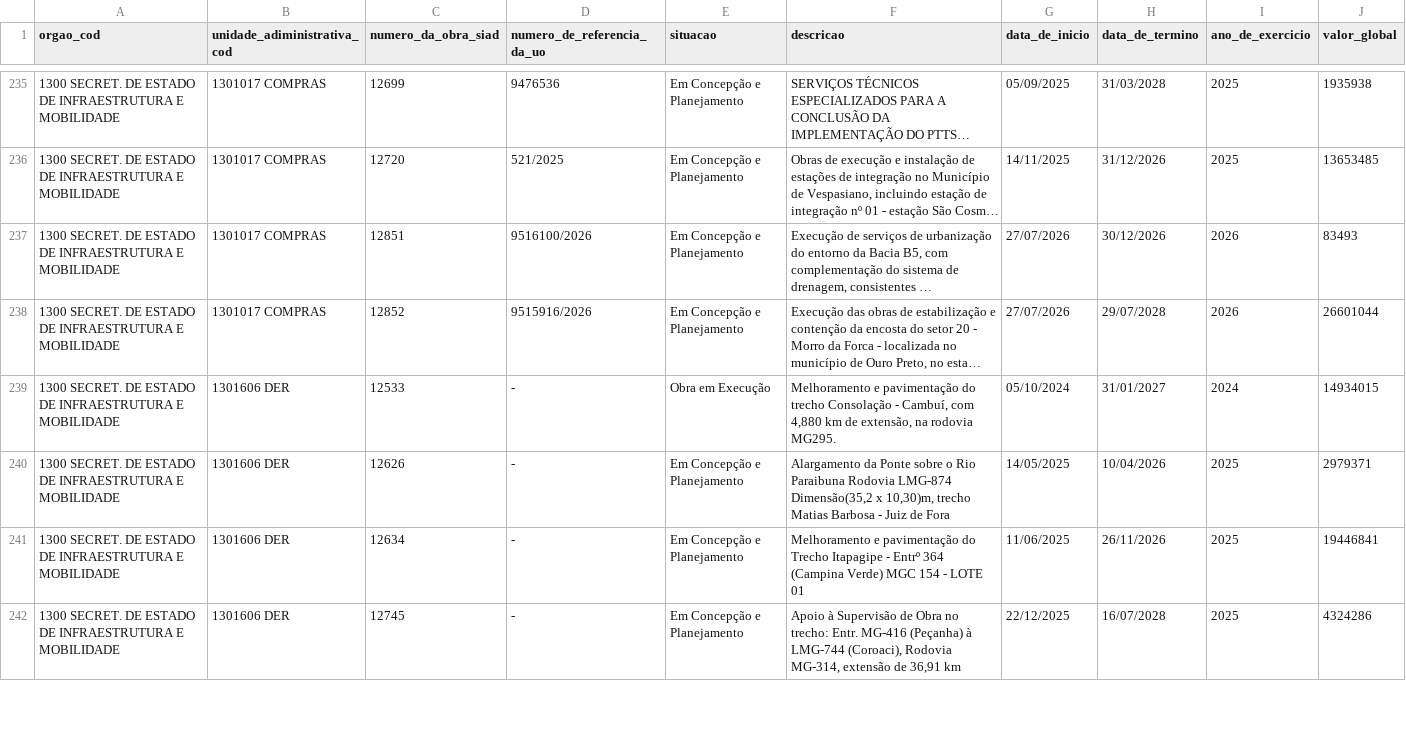
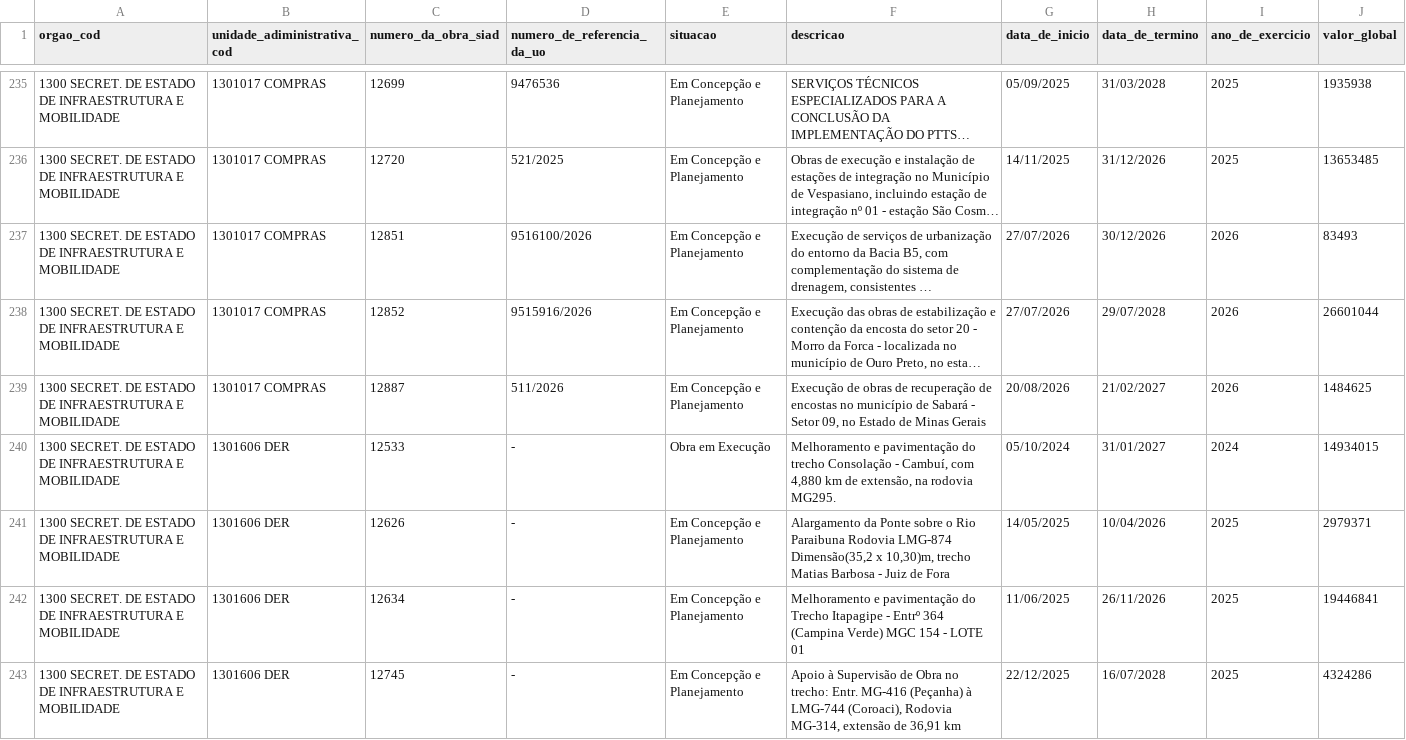
Before and after one commit to splor-mg/dados-sisor-2026, a CSV file: data/base_obras_siad.csv, drawn as a sheet; only a part is shown, gaps mark what is left out; long unchanged cells end in …; the diff names each change by its address in the sheet, - before the commit and + after, or states it on an @@ line.

```diff
--- a/data/base_obras_siad.csv
+++ b/data/base_obras_siad.csv
+row 239: 1300 SECRET. DE ESTADO DE INFRAESTRUTURA E MOBILIDADE | 1301017 COMPRAS | 12887 | 511/2026 | Em Concepção e Planejamento | Execução de obras de recuperação de encostas no município de Sabará - Setor 09, no Estado de Minas Gerais | 20/08/2026 | 21/02/2027 | 2026 | 1484625
```
Also changed, not shown: data/base_orcam_receita_fiscal.csv, 3 other files.
